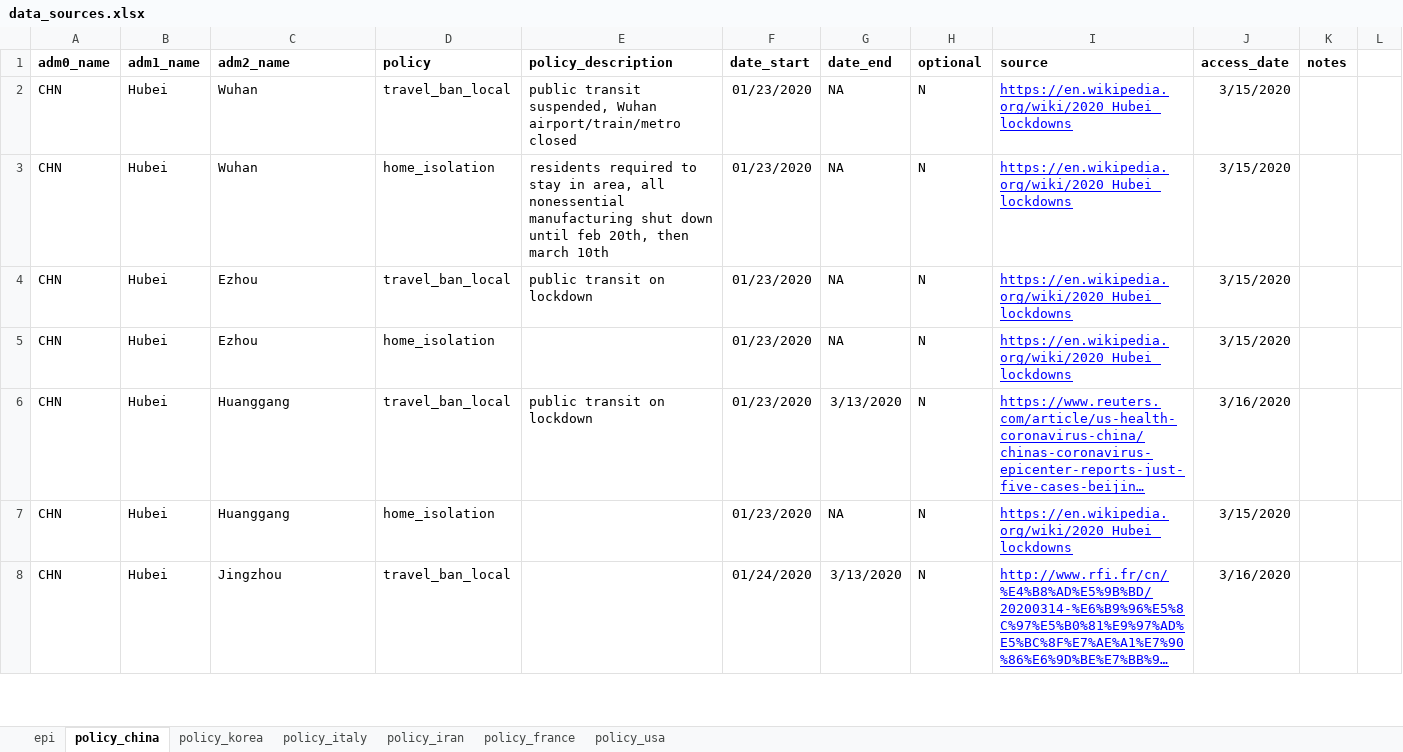
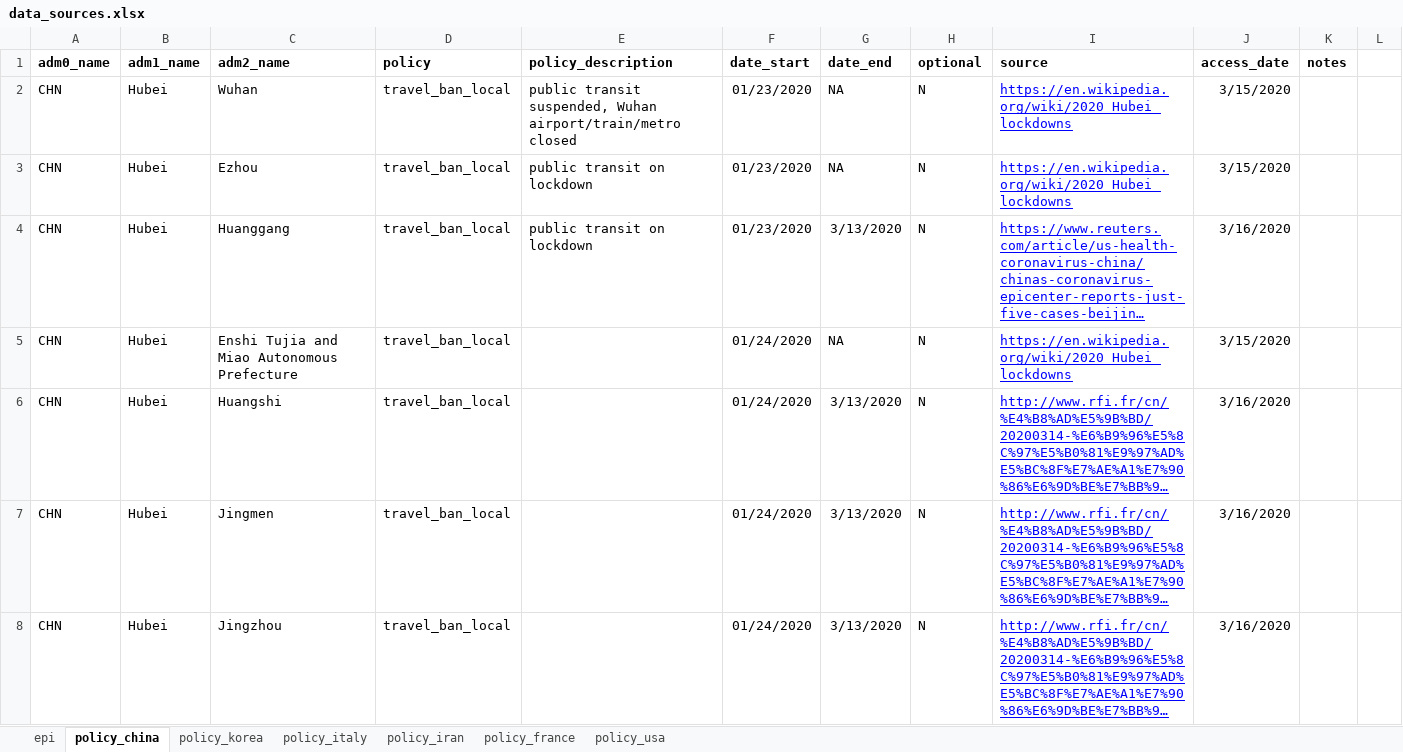
Before and after one commit to Global-Policy-Lab/gpl-covid, an Excel workbook: references/data_sources.xlsx, sheet policy_china, drawn as a sheet; only a part is shown; long unchanged cells end in …; values as stored, in another font and other column widths than the file's, no borders; charts and pictures not drawn; removed rows and columns are numbered as before the commit, all else as after; the diff covers the shown part only; the diff names each change by its address in the sheet, - before the commit and + after, or states it on an @@ line.

Commit message:
update policy counts, data_sources from gsheet

```diff
--- a/references/data_sources.xlsx (sheet policy_china)
+++ b/references/data_sources.xlsx (sheet policy_china)
-row 3: CHN | Hubei | Wuhan | home_isolation | residents required to stay in area, all nonessential manufacturing shut down until feb 20th, then march 10th | 01/23/2020 | NA | N | https://en.wikipedia.org/wiki/2020_Hubei_lockdowns | 3/15/2020
-row 5: CHN | Hubei | Ezhou | home_isolation |  | 01/23/2020 | NA | N | https://en.wikipedia.org/wiki/2020_Hubei_lockdowns | 3/15/2020
-C5 (adm2_name): Huanggang
+C5 (adm2_name): Enshi Tujia and Miao Autonomous Prefecture
-D5 (policy): home_isolation
+D5 (policy): travel_ban_local
-F5 (date_start): 01/23/2020
+F5 (date_start): 01/24/2020
@@ row 14 moved to row 6: CHN @@
@@ row 18 moved to row 7: CHN @@
```
Also changed, not shown: 31 added rows, 23 removed rows, 42 moved rows, 69 edited cells and cell formats elsewhere in this sheet, sheet policy_usa, sheet policy_italy, sheet policy_korea, sheet policy_france, sheet epi, sheet policy_iran, 1 other file.
